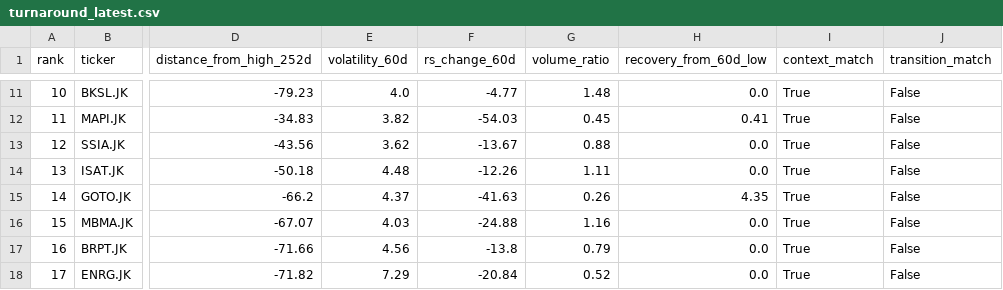
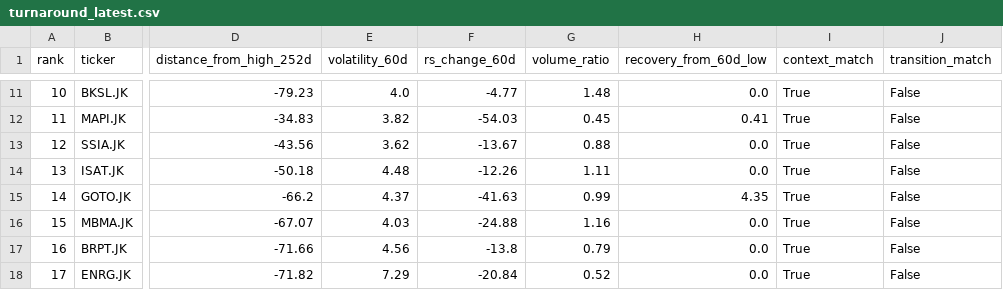
Before and after one commit to InitialJawa/indonesia-stock-intelligence, a CSV file: data/current/turnaround_latest.csv, drawn as a sheet; only a part is shown, gaps mark what is left out; the diff names each change by its address in the sheet, - before the commit and + after, or states it on an @@ line.

```diff
--- a/data/current/turnaround_latest.csv
+++ b/data/current/turnaround_latest.csv
-G15 (volume_ratio): 0.26
+G15 (volume_ratio): 0.99
```
Also changed, not shown: data/current/exit_watchlist_latest.csv, 11 other files.
